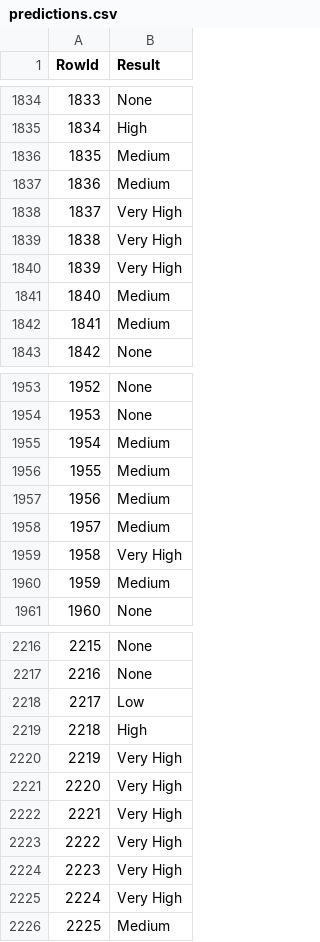
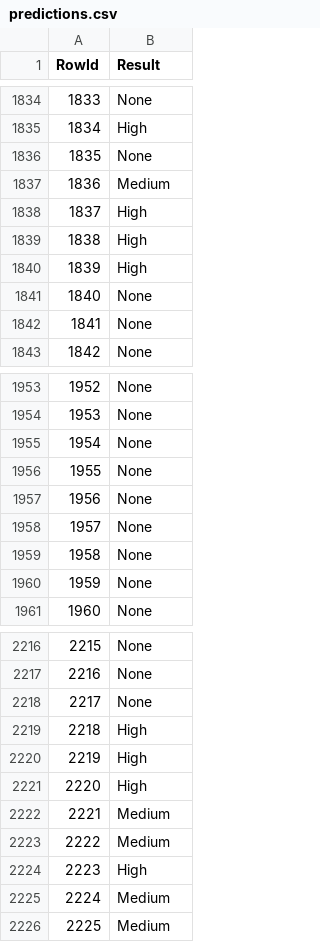
Before and after one commit to ritavaz02/daa, a CSV file: dataset_competicao/predictions.csv, drawn as a sheet; only a part is shown, gaps mark what is left out; the diff covers the shown part only.

```diff
--- a/dataset_competicao/predictions.csv
+++ b/dataset_competicao/predictions.csv
@@ -1835,9 +1835,9 @@ RowId,Result
 1834,High
-1835,Medium
+1835,None
 1836,Medium
-1837,Very High
-1838,Very High
-1839,Very High
-1840,Medium
-1841,Medium
+1837,High
+1838,High
+1839,High
+1840,None
+1841,None
 1842,None
@@ -1954,8 +1954,8 @@ RowId,Result
 1953,None
-1954,Medium
-1955,Medium
-1956,Medium
-1957,Medium
-1958,Very High
-1959,Medium
+1954,None
+1955,None
+1956,None
+1957,None
+1958,None
+1959,None
 1960,None
@@ -2217,10 +2217,10 @@ RowId,Result
 2216,None
-2217,Low
+2217,None
 2218,High
-2219,Very High
-2220,Very High
-2221,Very High
-2222,Very High
-2223,Very High
-2224,Very High
+2219,High
+2220,High
+2221,Medium
+2222,Medium
+2223,High
+2224,Medium
 2225,Medium
```
Also changed, not shown: 131 edited cells elsewhere in this file, 3 other files.
